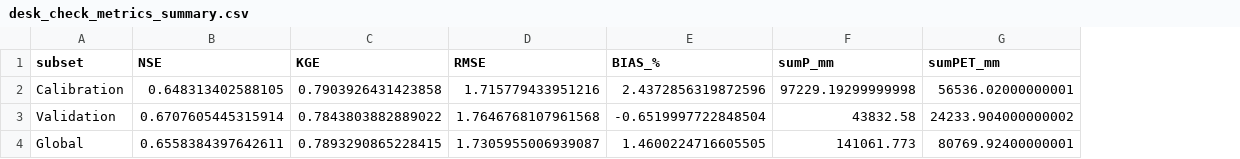
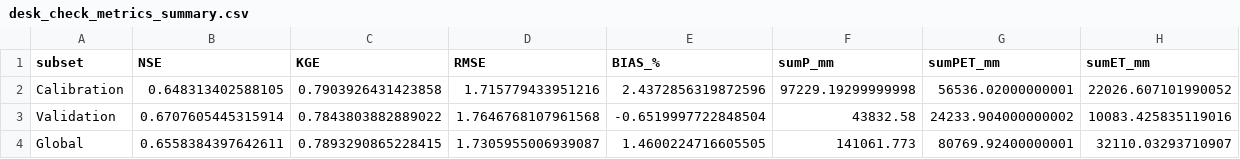
Before and after one commit to uranzea/ModHD, a CSV file: data/desk_check_metrics_summary.csv, drawn as a sheet; the diff names each change by its address in the sheet, - before the commit and + after, or states it on an @@ line.

```diff
--- a/data/desk_check_metrics_summary.csv
+++ b/data/desk_check_metrics_summary.csv
+column H (sumET_mm), rows 2-4: 22026.607101990052 | 10083.425835119016 | 32110.03293710907
```
Also changed, not shown: 10 other files.
